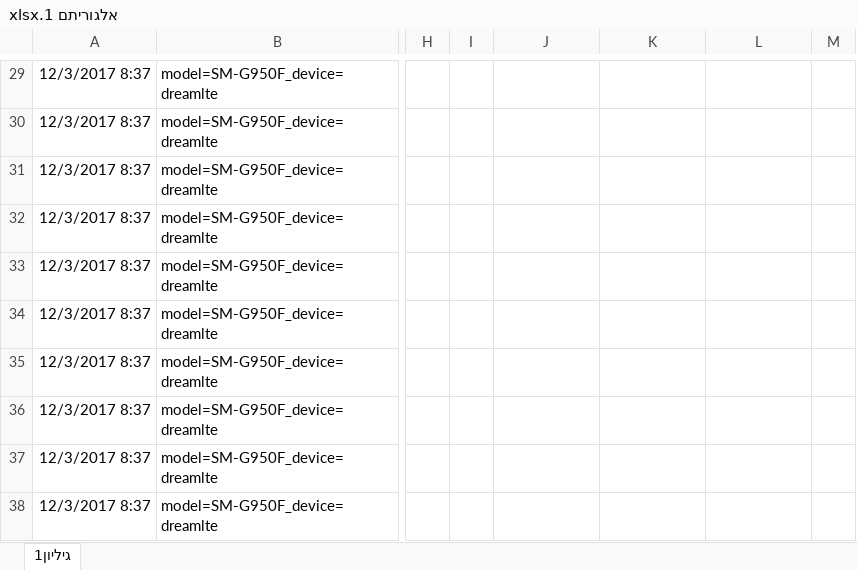
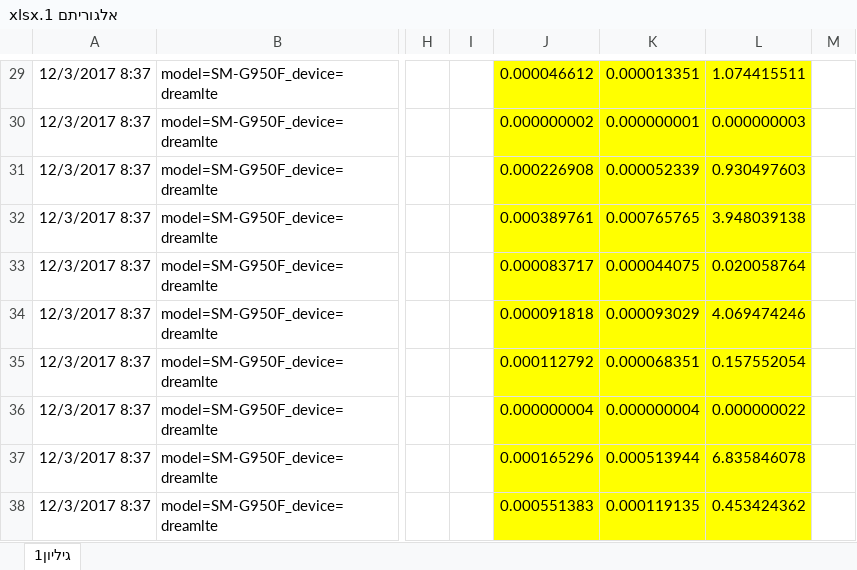
Before and after one commit to mixmind/OOP, an Excel workbook: files/OOP - report/אלגוריתם 1.xlsx, sheet גיליון1, drawn as a sheet; only a part is shown, gaps mark what is left out; values as stored, in another font and other column widths than the file's, no borders; the diff covers the shown part only; the diff names each change by its address in the sheet, - before the commit and + after, or states it on an @@ line.

```diff
--- a/files/OOP - report/אלגוריתם 1.xlsx (sheet גיליון1)
+++ b/files/OOP - report/אלגוריתם 1.xlsx (sheet גיליון1)
-J29:L38 fill: none
+J29:L38 fill: #FFFF00
-J29: (empty)
+J29: 0.000046612
-K29: (empty)
+K29: 0.000013351
-L29: (empty)
+L29: 1.074415511
-J30: (empty)
+J30: 0.000000002
-K30: (empty)
+K30: 0.000000001
-L30: (empty)
+L30: 0.000000003
-J31: (empty)
+J31: 0.000226908
-K31: (empty)
+K31: 0.000052339
-L31: (empty)
+L31: 0.930497603
-J32: (empty)
+J32: 0.000389761
-K32: (empty)
+K32: 0.000765765
-L32: (empty)
+L32: 3.948039138
-J33: (empty)
+J33: 0.000083717
-K33: (empty)
+K33: 0.000044075
-L33: (empty)
+L33: 0.020058764
-J34: (empty)
+J34: 0.000091818
-K34: (empty)
+K34: 0.000093029
-L34: (empty)
+L34: 4.069474246
-J35: (empty)
+J35: 0.000112792
-K35: (empty)
+K35: 0.000068351
-L35: (empty)
+L35: 0.157552054
-J36: (empty)
+J36: 0.000000004
-K36: (empty)
+K36: 0.000000004
-L36: (empty)
+L36: 0.000000022
-J37: (empty)
+J37: 0.000165296
-K37: (empty)
+K37: 0.000513944
-L37: (empty)
+L37: 6.835846078
-J38: (empty)
+J38: 0.000551383
-K38: (empty)
+K38: 0.000119135
-L38: (empty)
+L38: 0.453424362
```
Also changed, not shown: 1201 edited cells and cell formats elsewhere in this sheet, formulas that keep their value, files/OOP - report/אלגוריתם 2.xlsx, 2 other files.
